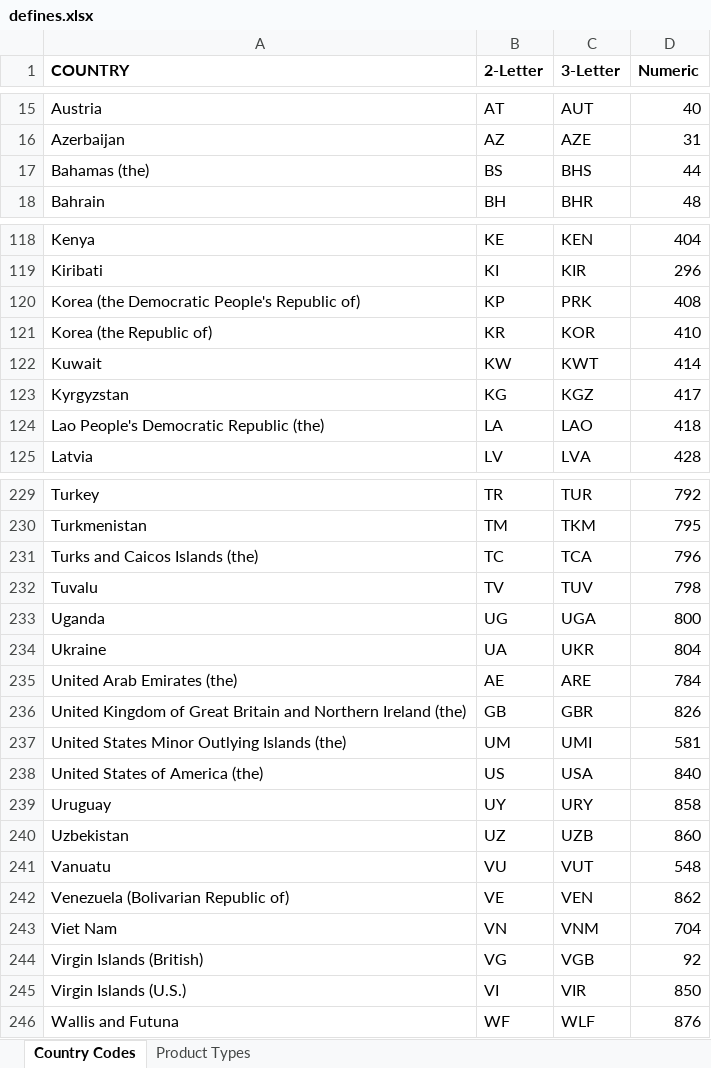
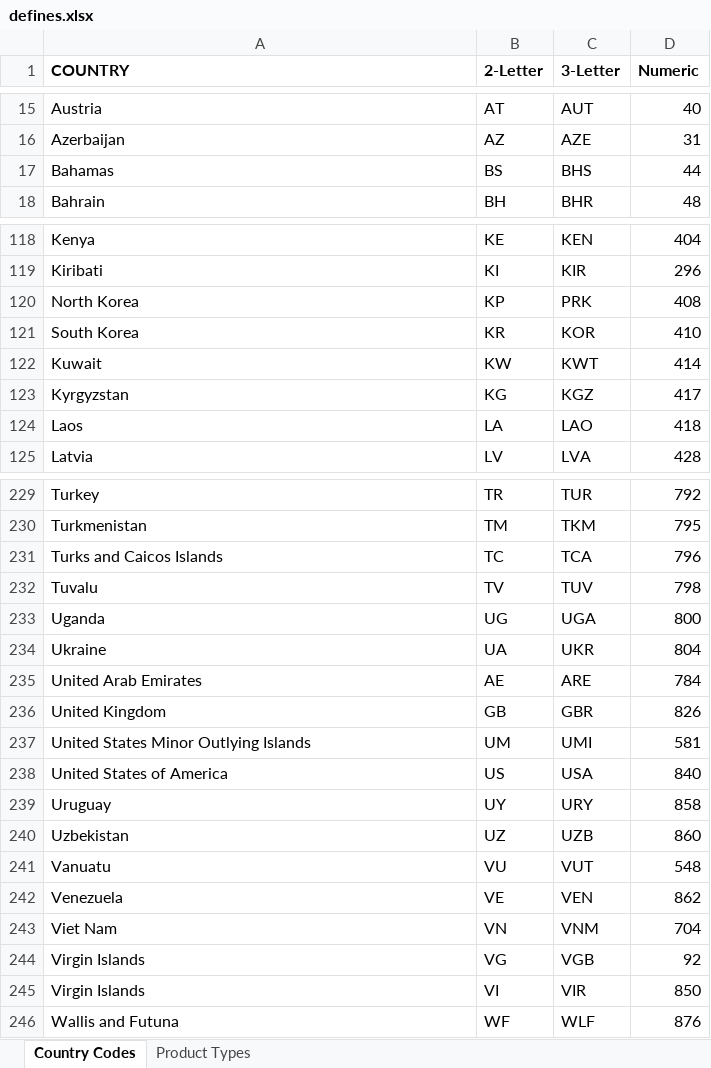
Before and after one commit to SctMccoll/Week-10-Homework, an Excel workbook: Data/defines.xlsx, sheet Country Codes, drawn as a sheet; only a part is shown, gaps mark what is left out; values as stored, in another font and other column widths than the file's, no borders; the diff covers the shown part only; the diff names each change by its address in the sheet, - before the commit and + after, or states it on an @@ line.

```diff
--- a/Data/defines.xlsx (sheet Country Codes)
+++ b/Data/defines.xlsx (sheet Country Codes)
-A17 (COUNTRY): Bahamas (the)
+A17 (COUNTRY): Bahamas
-A120 (COUNTRY): Korea (the Democratic People's Republic of)
+A120 (COUNTRY): North Korea
-A121 (COUNTRY): Korea (the Republic of)
+A121 (COUNTRY): South Korea
-A124 (COUNTRY): Lao People's Democratic Republic (the)
+A124 (COUNTRY): Laos
-A231 (COUNTRY): Turks and Caicos Islands (the)
+A231 (COUNTRY): Turks and Caicos Islands
-A235 (COUNTRY): United Arab Emirates (the)
+A235 (COUNTRY): United Arab Emirates
-A236 (COUNTRY): United Kingdom of Great Britain and Northern Ireland (the)
+A236 (COUNTRY): United Kingdom
-A237 (COUNTRY): United States Minor Outlying Islands (the)
+A237 (COUNTRY): United States Minor Outlying Islands
-A238 (COUNTRY): United States of America (the)
+A238 (COUNTRY): United States of America
-A242 (COUNTRY): Venezuela (Bolivarian Republic of)
+A242 (COUNTRY): Venezuela
-A244 (COUNTRY): Virgin Islands (British)
+A244 (COUNTRY): Virgin Islands
-A245 (COUNTRY): Virgin Islands (U.S.)
+A245 (COUNTRY): Virgin Islands
```
Also changed, not shown: 30 edited cells elsewhere in this sheet, 2 other files.
